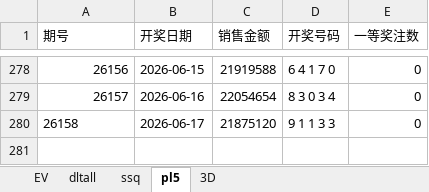
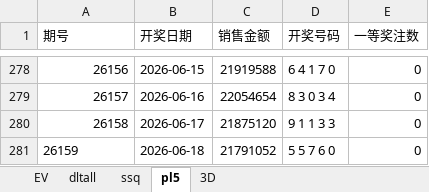
Before and after one commit to 12308422/jnsj, an Excel workbook: Tools.xlsx, sheet pl5, drawn as a sheet; only a part is shown, gaps mark what is left out; values as stored, in another font and other column widths than the file's, no borders; the diff names each change by its address in the sheet, - before the commit and + after, or states it on an @@ line.

```diff
--- a/Tools.xlsx (sheet pl5)
+++ b/Tools.xlsx (sheet pl5)
-A280 alignment: left
+A280 alignment: right
+row 281: 26159 | 2026-06-18 | 21791052 | 5 5 7 6 0 | 0
```
Also changed, not shown: sheet ssq, sheet 3D, sheet EV.
